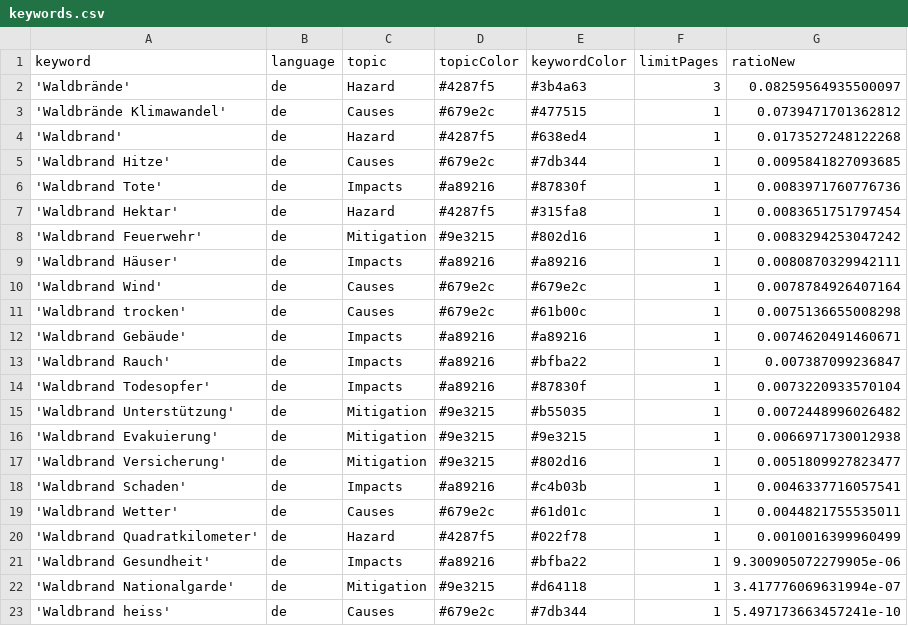
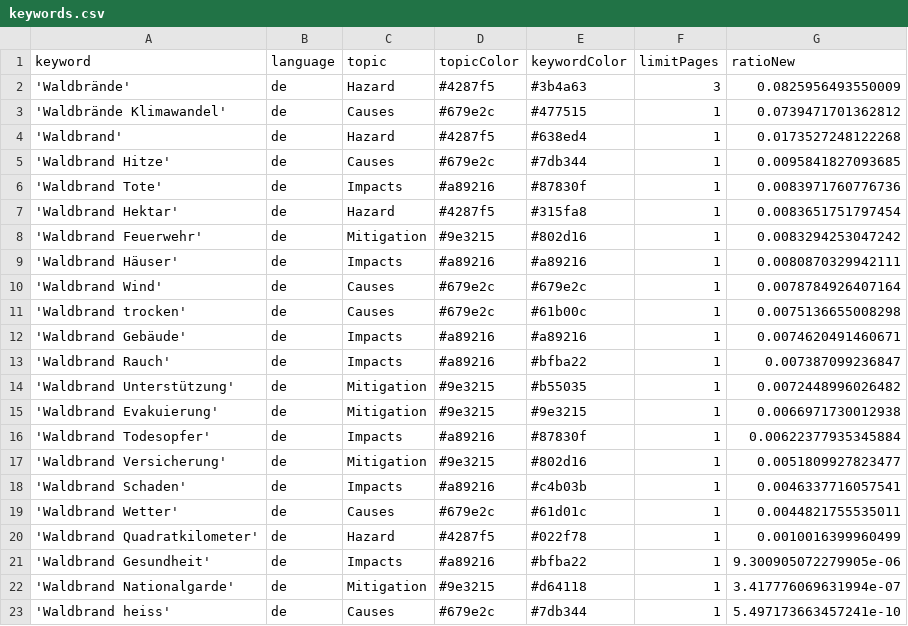
Before and after one commit to a-p312-news/winterIsComing, a CSV file: keywords.csv, drawn as a sheet.

Commit message:
Commit from GitHub Actions (harvest:0.0)

```diff
--- a/keywords.csv
+++ b/keywords.csv
@@ -1,3 +1,3 @@
 keyword,language,topic,topicColor,keywordColor,limitPages,ratioNew
-'Waldbrände',de,Hazard,#4287f5,#3b4a63,3,0.08259564935500097
+'Waldbrände',de,Hazard,#4287f5,#3b4a63,3,0.0825956493550009
 'Waldbrände Klimawandel',de,Causes,#679e2c,#477515,1,0.0739471701362812
@@ -13,5 +13,5 @@ keyword,language,topic,topicColor,keywordColor,limitPages,ratioNew
 'Waldbrand Rauch',de,Impacts,#a89216,#bfba22,1,0.007387099236847
-'Waldbrand Todesopfer',de,Impacts,#a89216,#87830f,1,0.0073220933570104
 'Waldbrand Unterstützung',de,Mitigation,#9e3215,#b55035,1,0.0072448996026482
 'Waldbrand Evakuierung',de,Mitigation,#9e3215,#9e3215,1,0.0066971730012938
+'Waldbrand Todesopfer',de,Impacts,#a89216,#87830f,1,0.00622377935345884
 'Waldbrand Versicherung',de,Mitigation,#9e3215,#802d16,1,0.0051809927823477
```
